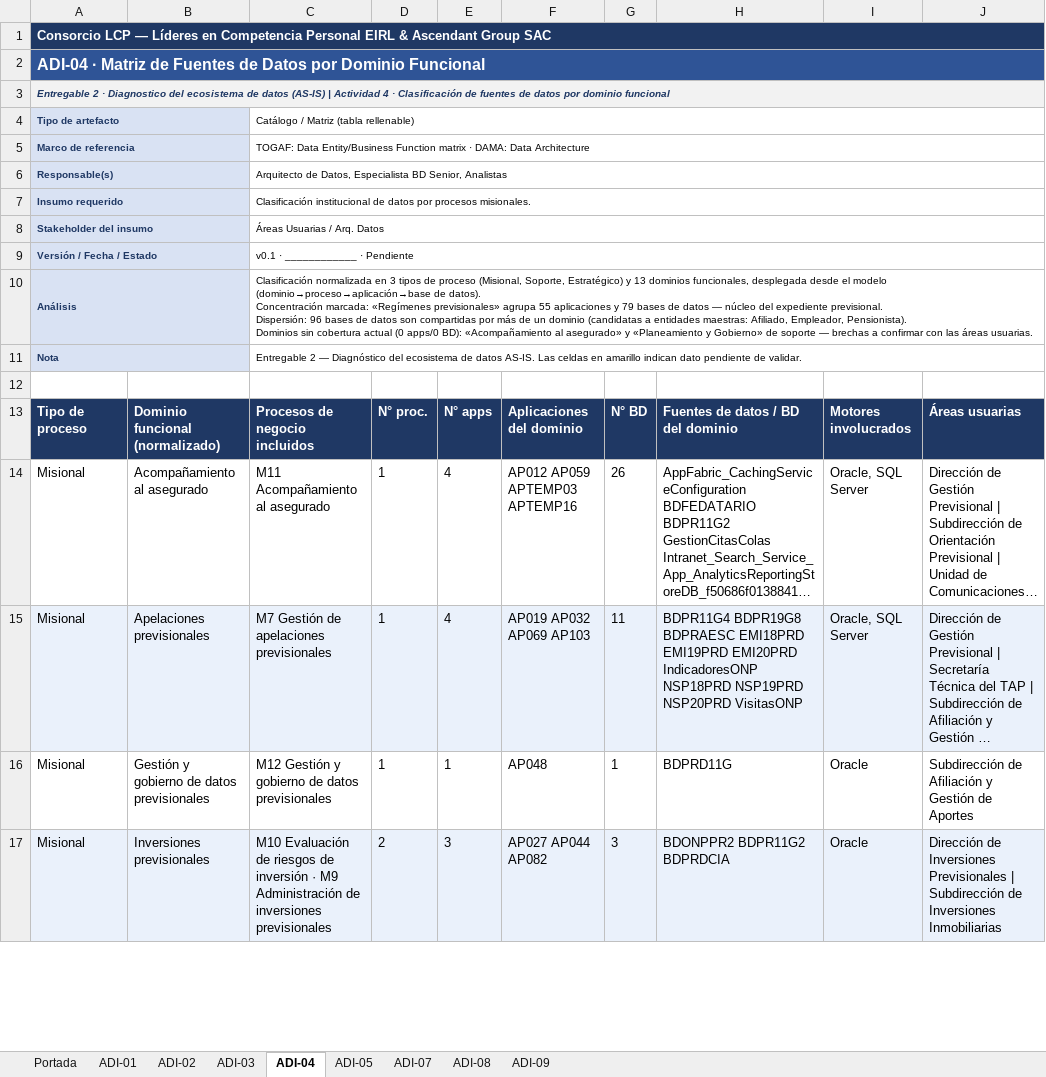
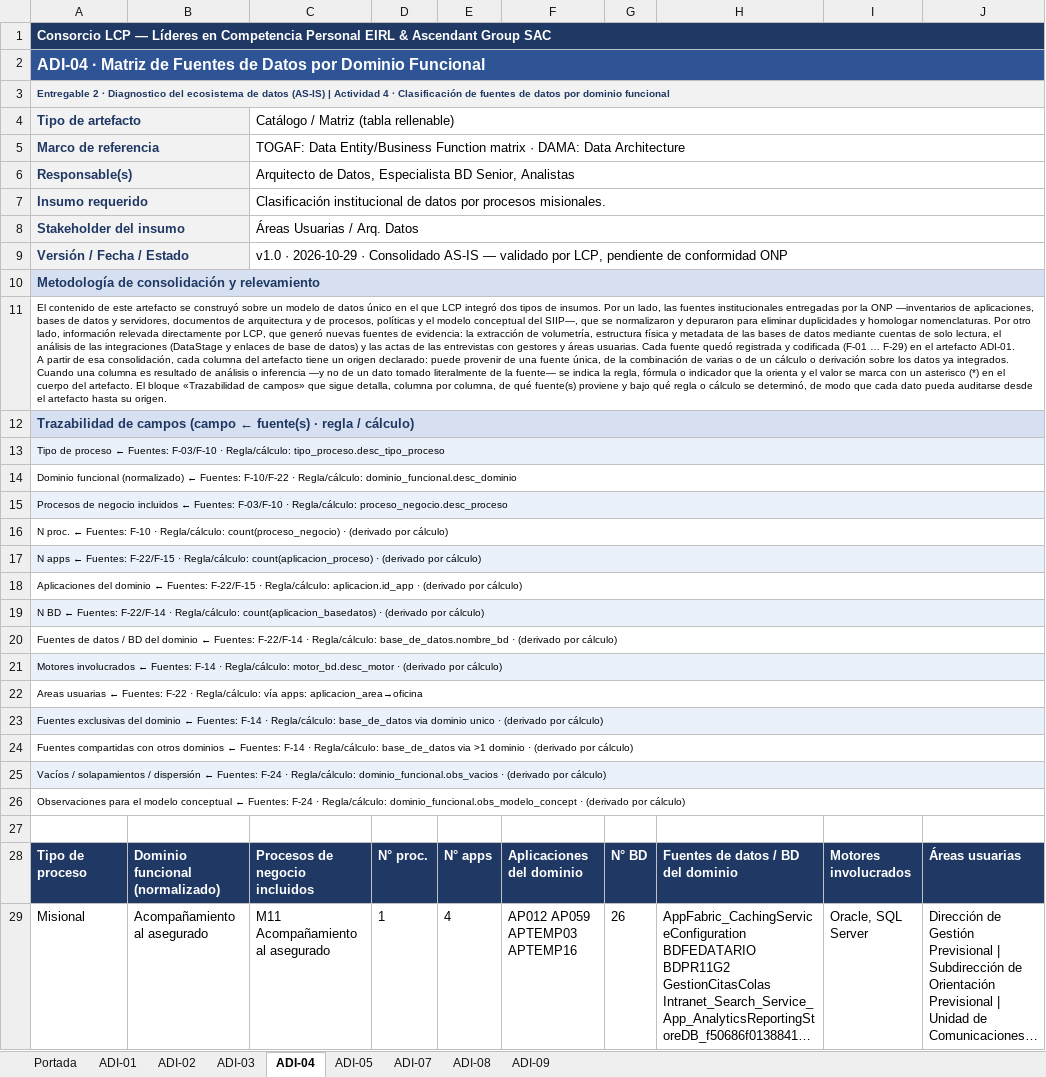
Before and after one commit to bienheladas/bdi_onp, an Excel workbook: client/public/artefactos/Artefactos_ADI_E2_Diagnostico_ASIS_LCP.xlsx, sheet ADI-04, drawn as a sheet; only a part is shown; the shorter side is filled out with more unchanged rows; long unchanged cells end in …; values as stored, in another font and other column widths than the file's, no borders; removed rows and columns are numbered as before the commit, all else as after; rows hold the shown columns only; ↵ is a line break in a cell; the diff names each change by its address in the sheet, - before the commit and + after, or states it on an @@ line.

```diff
--- a/client/public/artefactos/Artefactos_ADI_E2_Diagnostico_ASIS_LCP.xlsx (sheet ADI-04)
+++ b/client/public/artefactos/Artefactos_ADI_E2_Diagnostico_ASIS_LCP.xlsx (sheet ADI-04)
-A3 italic: on
+A3 italic: off
-A4:A9 fill: #D9E2F3
+A4:A9 fill: #F2F2F2, text size: larger
@@ C4:C9 text size: larger @@
-C9: v0.1 · ____________ · Pendiente
+C9: v1.0 · 2026-10-29 · Consolidado AS-IS — validado por LCP, pendiente de conformidad ONP
-row 10: Análisis |  | Clasificación normalizada en 3 tipos de proceso (Misional, Soporte, Estratégico) y 13 dominios funcionales, desplegada desde el modelo (dominio→proceso→aplicación→base de datos). ↵ Concentración marcada: «Regímenes previsionales» agrupa 55 aplicaciones y 79 bases de datos — núcleo del expediente previsional. ↵ Dispersión: 96 bases de datos son compartidas por más de un dominio (candidatas a entidades maestras: Afiliado, Empleador, Pensionista). ↵ Dominios sin cobertura actual (0 apps/0 BD): «Acompañamiento al asegurado» y «Planeamiento y Gobierno» de soporte — brechas a confirmar con las áreas usuarias.
-row 11: Nota |  | Entregable 2 — Diagnóstico del ecosistema de datos AS-IS. Las celdas en amarillo indican dato pendiente de validar.
+row 10: Metodología de consolidación y relevamiento
+row 11: El contenido de este artefacto se construyó sobre un modelo de datos único en el que LCP integró dos tipos de insumos. Por un lado, las fuentes institucionales entregadas por la ONP —inventarios de aplicaciones, bases de datos y servidores, documentos de arquitectura y de procesos, políticas y el modelo conceptual del SIIP—, que se normalizaron y depuraron para eliminar duplicidades y homologar nomenclaturas. Por otro lado, información relevada directamente por LCP, que generó nuevas fuentes de evidencia: la extracción de volumetría, estructura física y metadata de las bases de datos mediante cuentas de solo lectura, el análisis de las integraciones (DataStage y enlaces de base de datos) y las actas de las entrevistas con gestores y áreas usuarias. Cada fuente quedó registrada y codificada (F-01 … F-29) en el artefacto ADI-01. ↵ A partir de esa consolidación, cada columna del artefacto tiene un origen declarado: puede provenir de una fuente única, de la combinación de varias o de un cálculo o derivación sobre los datos ya integrados. Cuando una columna es resultado de análisis o inferencia —y no de un dato tomado literalmente de la fuente— se indica la regla, fórmula o indicador que la orienta y el valor se marca con un asterisco (*) en el cuerpo del artefacto. El bloque «Trazabilidad de campos» que sigue detalla, columna por columna, de qué fuente(s) proviene y bajo qué regla o cálculo se determinó, de modo que cada dato pueda auditarse desde el artefacto hasta su origen.
+row 12: Trazabilidad de campos (campo ← fuente(s) · regla / cálculo)
+row 13: Tipo de proceso ← Fuentes: F-03/F-10 · Regla/cálculo: tipo_proceso.desc_tipo_proceso
+row 14: Dominio funcional (normalizado) ← Fuentes: F-10/F-22 · Regla/cálculo: dominio_funcional.desc_dominio
+row 15: Procesos de negocio incluidos ← Fuentes: F-03/F-10 · Regla/cálculo: proceso_negocio.desc_proceso
+row 16: N proc. ← Fuentes: F-10 · Regla/cálculo: count(proceso_negocio) · (derivado por cálculo)
+row 17: N apps ← Fuentes: F-22/F-15 · Regla/cálculo: count(aplicacion_proceso) · (derivado por cálculo)
+row 18: Aplicaciones del dominio ← Fuentes: F-22/F-15 · Regla/cálculo: aplicacion.id_app · (derivado por cálculo)
+row 19: N BD ← Fuentes: F-22/F-14 · Regla/cálculo: count(aplicacion_basedatos) · (derivado por cálculo)
+row 20: Fuentes de datos / BD del dominio ← Fuentes: F-22/F-14 · Regla/cálculo: base_de_datos.nombre_bd · (derivado por cálculo)
+row 21: Motores involucrados ← Fuentes: F-14 · Regla/cálculo: motor_bd.desc_motor · (derivado por cálculo)
+row 22: Areas usuarias ← Fuentes: F-22 · Regla/cálculo: vía apps: aplicacion_area→oficina
+row 23: Fuentes exclusivas del dominio ← Fuentes: F-14 · Regla/cálculo: base_de_datos via dominio unico · (derivado por cálculo)
+row 24: Fuentes compartidas con otros dominios ← Fuentes: F-14 · Regla/cálculo: base_de_datos via >1 dominio · (derivado por cálculo)
+row 25: Vacíos / solapamientos / dispersión ← Fuentes: F-24 · Regla/cálculo: dominio_funcional.obs_vacios · (derivado por cálculo)
+row 26: Observaciones para el modelo conceptual ← Fuentes: F-24 · Regla/cálculo: dominio_funcional.obs_modelo_concept · (derivado por cálculo)
```
Also changed, not shown: sheet ADI-07, sheet ADI-01, sheet ADI-03, sheet ADI-05, sheet ADI-09, sheet ADI-08.
